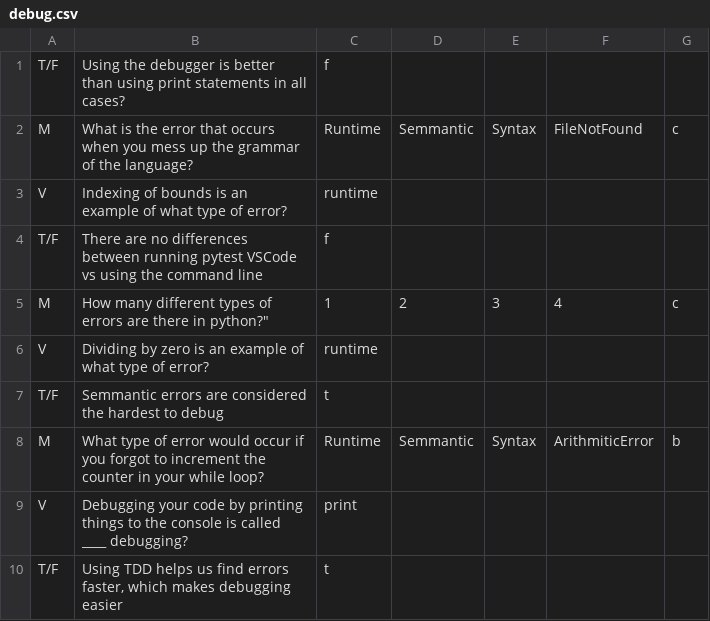
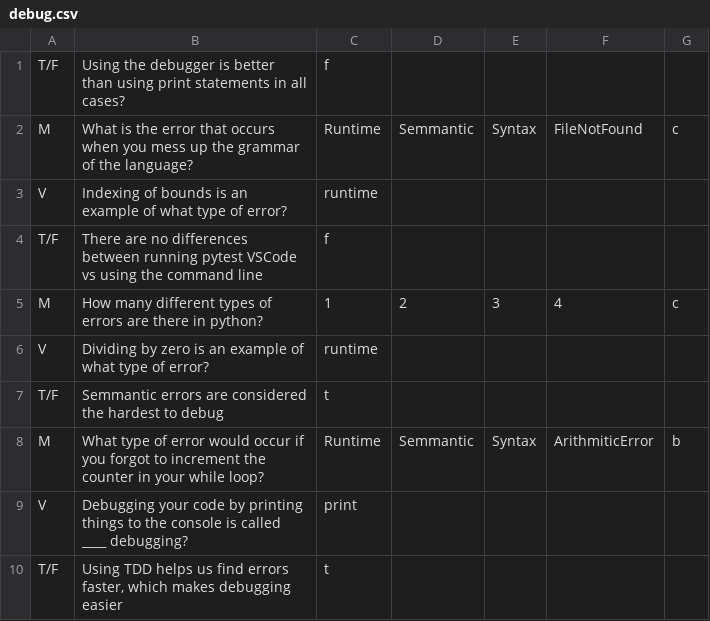
Before and after one commit to austinrhode/SI-Quiz, a CSV file: Quiz Files/debug.csv, drawn as a sheet; the diff names each change by its address in the sheet, - before the commit and + after, or states it on an @@ line.

```diff
--- a/Quiz Files/debug.csv
+++ b/Quiz Files/debug.csv
-B5: …there in python?"
+B5: …there in python?
```
Also changed, not shown: Quiz Files/loops.csv, 3 other files.
